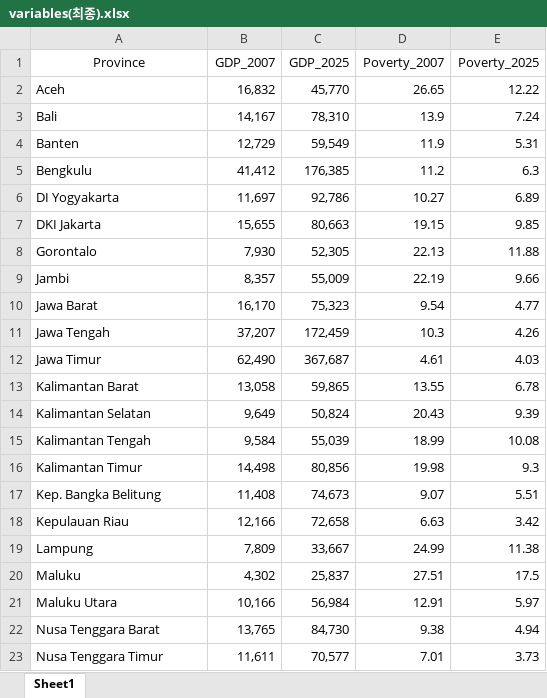
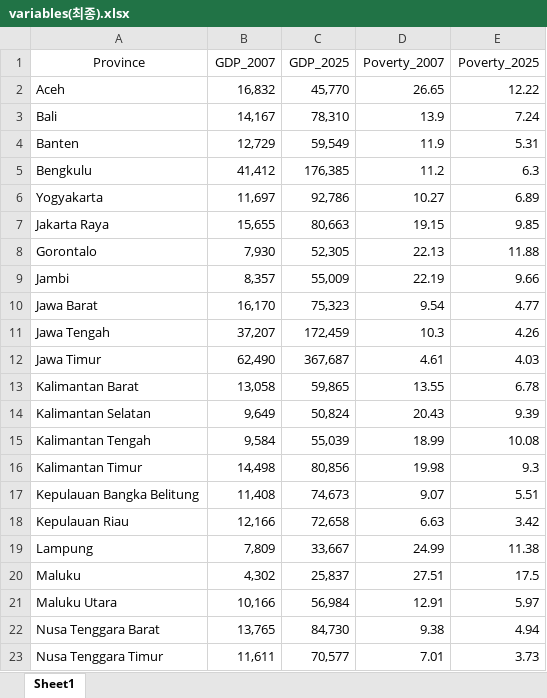
Before and after one commit to quinn0216/indonesia-simulator-final-, an Excel workbook: variables(최종).xlsx, sheet Sheet1, drawn as a sheet; only a part is shown; values as stored, in another font and other column widths than the file's, no borders; the diff names each change by its address in the sheet, - before the commit and + after, or states it on an @@ line.

```diff
--- a/variables(최종).xlsx (sheet Sheet1)
+++ b/variables(최종).xlsx (sheet Sheet1)
-A6 (Province): DI Yogyakarta
+A6 (Province): Yogyakarta
-A7 (Province): DKI Jakarta
+A7 (Province): Jakarta Raya
-A17 (Province): Kep. Bangka Belitung
+A17 (Province): Kepulauan Bangka Belitung
```
Also changed, not shown: data(최종).xlsx.
